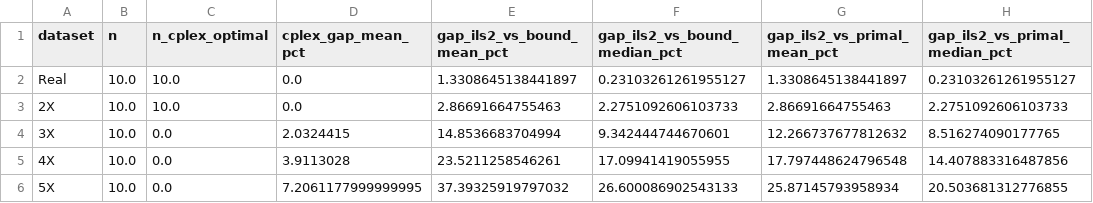
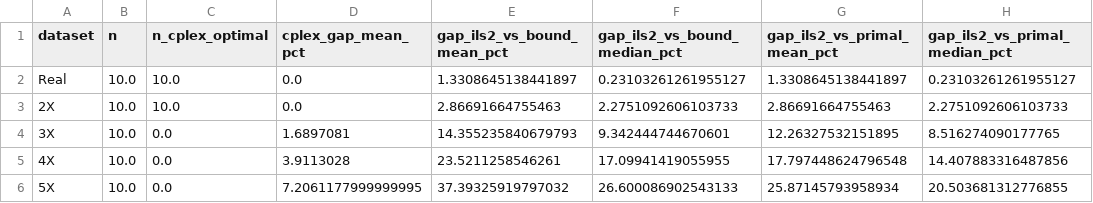
Before and after one commit to daleluche/Treibacher, a CSV file: analysis/output/comparison_by_dataset.csv, drawn as a sheet; only a part is shown; the diff names each change by its address in the sheet, - before the commit and + after, or states it on an @@ line.

```diff
--- a/analysis/output/comparison_by_dataset.csv
+++ b/analysis/output/comparison_by_dataset.csv
-D4 (cplex_gap_mean_pct): 2.0324415
+D4 (cplex_gap_mean_pct): 1.6897081
-E4 (gap_ils2_vs_bound_mean_pct): 14.8536683704994
+E4 (gap_ils2_vs_bound_mean_pct): 14.355235840679793
-G4 (gap_ils2_vs_primal_mean_pct): 12.266737677812632
+G4 (gap_ils2_vs_primal_mean_pct): 12.26327532151895
```
Also changed, not shown: analysis/output/comparison_table.csv, analysis/output/master_instances.csv, 2 other files.
